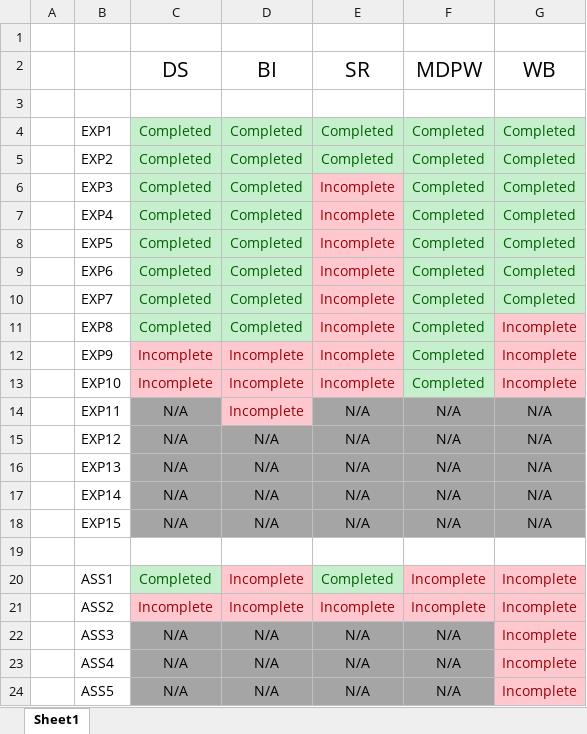
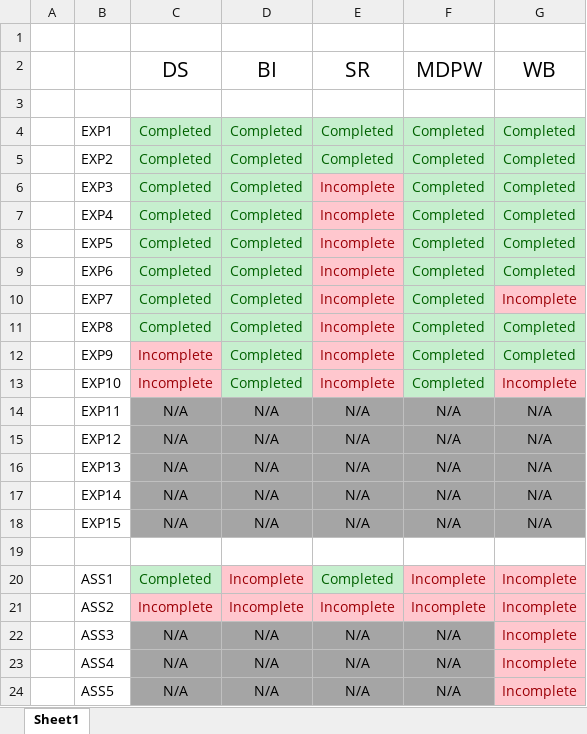
Before and after one commit to qarq90/degree-data, an Excel workbook: SEM 6/Progress.xlsx, sheet Sheet1, drawn as a sheet; values as stored, in another font and other column widths than the file's, no borders; the diff names each change by its address in the sheet, - before the commit and + after, or states it on an @@ line.

```diff
--- a/SEM 6/Progress.xlsx (sheet Sheet1)
+++ b/SEM 6/Progress.xlsx (sheet Sheet1)
-G10 (WB): Completed
+G10 (WB): Incomplete
@@ G10 fill: #C6EFCE → #FFC7CE, text colour: #006100 → #9C0006 @@
-G11:G12 (WB): Incomplete
+G11:G12 (WB): Completed
@@ G11:G12 fill: #FFC7CE → #C6EFCE, text colour: #9C0006 → #006100 @@
-D12:D13 (BI): Incomplete
+D12:D13 (BI): Completed
@@ D12:D13 fill: #FFC7CE → #C6EFCE, text colour: #9C0006 → #006100 @@
-D14 (BI): Incomplete
+D14 (BI): N/A
@@ D14 fill: #FFC7CE → #A5A5A5, text colour: #9C0006 → black @@
```
Also changed, not shown: 21 other files.
